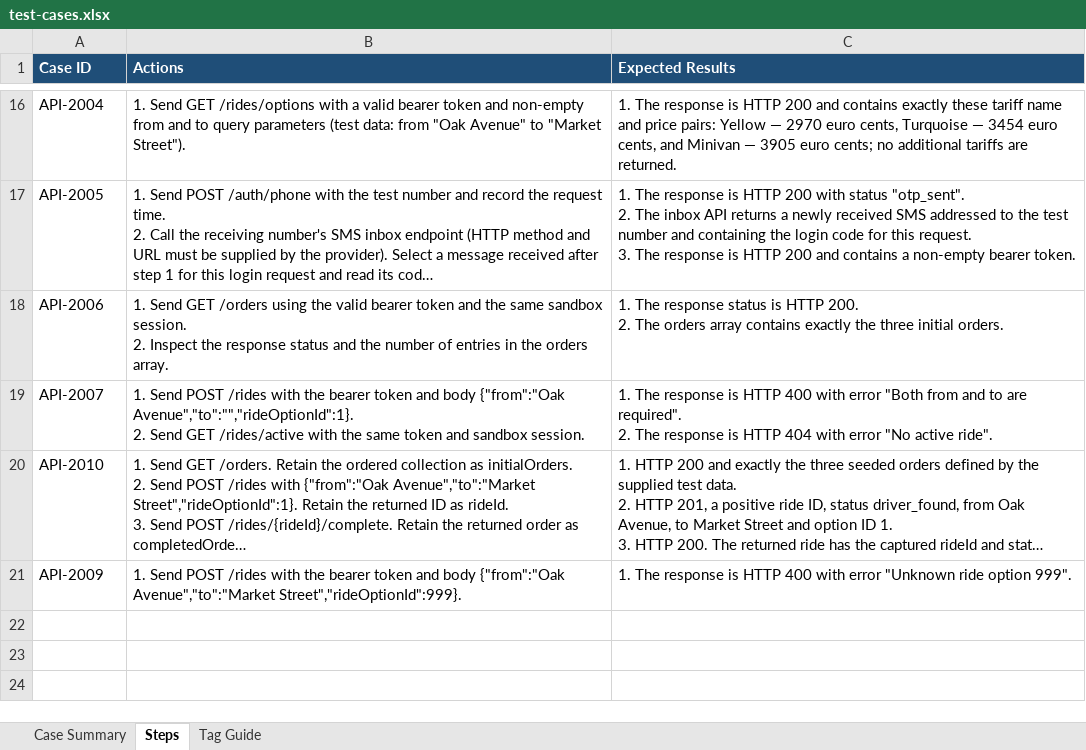
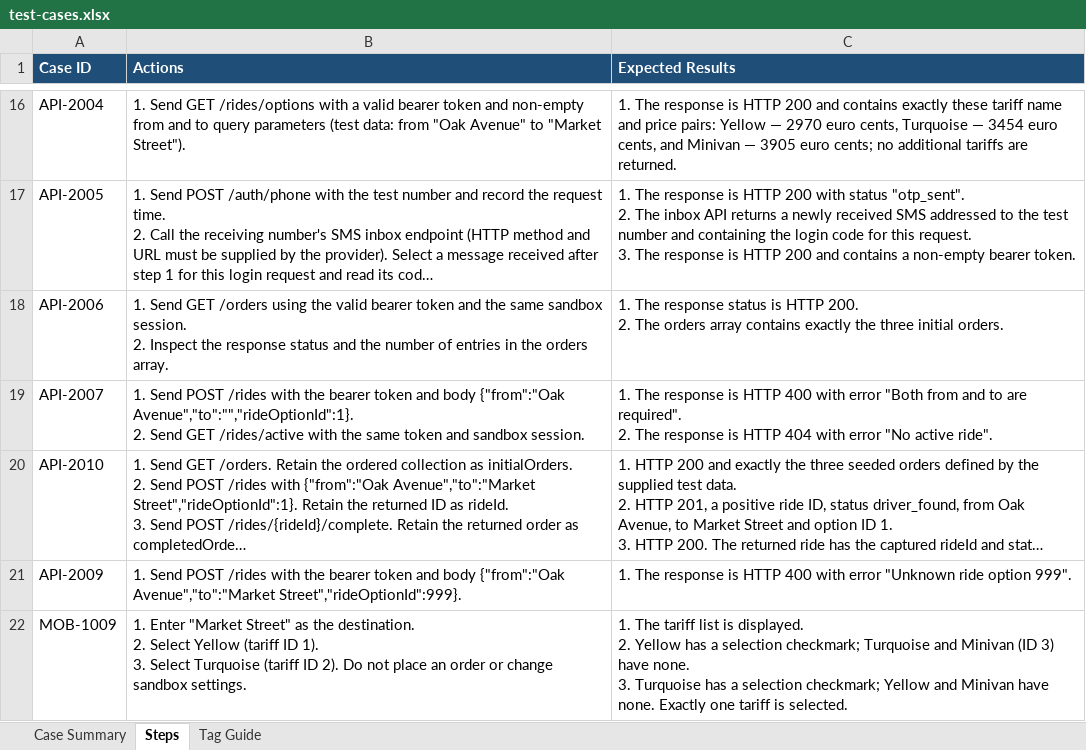
Before and after one commit to nebius-academy-templates/qa-template-week-4-workflow, an Excel workbook: repository-files/test-cases/test-cases.xlsx, sheet Steps, drawn as a sheet; only a part is shown, gaps mark what is left out; long unchanged cells end in …; values as stored, in another font and other column widths than the file's, no borders; conditional formats and table styles not drawn; ↵ is a line break in a cell; the diff names each change by its address in the sheet, - before the commit and + after, or states it on an @@ line.

Commit message:
Add MOB-1009 tariff selection case to the Week 4 workbook

```diff
--- a/repository-files/test-cases/test-cases.xlsx (sheet Steps)
+++ b/repository-files/test-cases/test-cases.xlsx (sheet Steps)
+row 22: MOB-1009 | 1. Enter "Market Street" as the destination. ↵ 2. Select Yellow (tariff ID 1). ↵ 3. Select Turquoise (tariff ID 2). Do not place an order or change sandbox settings. | 1. The tariff list is displayed. ↵ 2. Yellow has a selection checkmark; Turquoise and Minivan (ID 3) have none. ↵ 3. Turquoise has a selection checkmark; Yellow and Minivan have none. Exactly one tariff is selected.
```
Also changed, not shown: sheet Case Summary.
